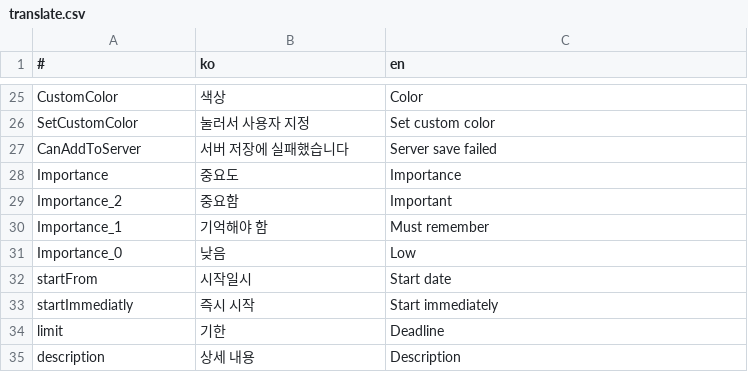
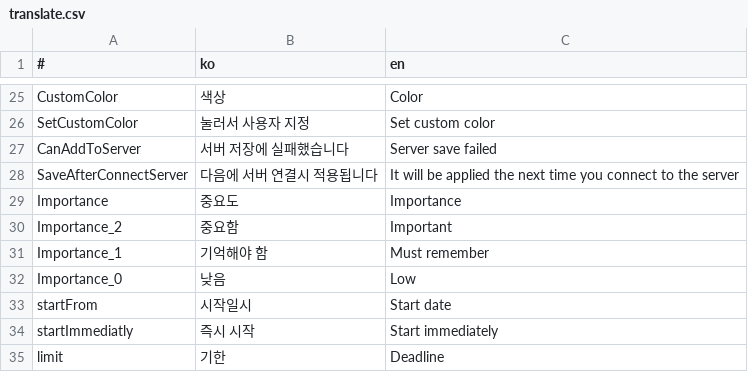
Before and after one commit to is2you2/pjcone, a CSV file: src/assets/data/translate.csv, drawn as a sheet; only a part is shown, gaps mark what is left out; the shorter side is filled out with more unchanged rows; the diff names each change by its address in the sheet, - before the commit and + after, or states it on an @@ line.

```diff
--- a/src/assets/data/translate.csv
+++ b/src/assets/data/translate.csv
+row 28: SaveAfterConnectServer | 다음에 서버 연결시 적용됩니다 | It will be applied the next time you connect to the server
```
Also changed, not shown: 3 other files.
